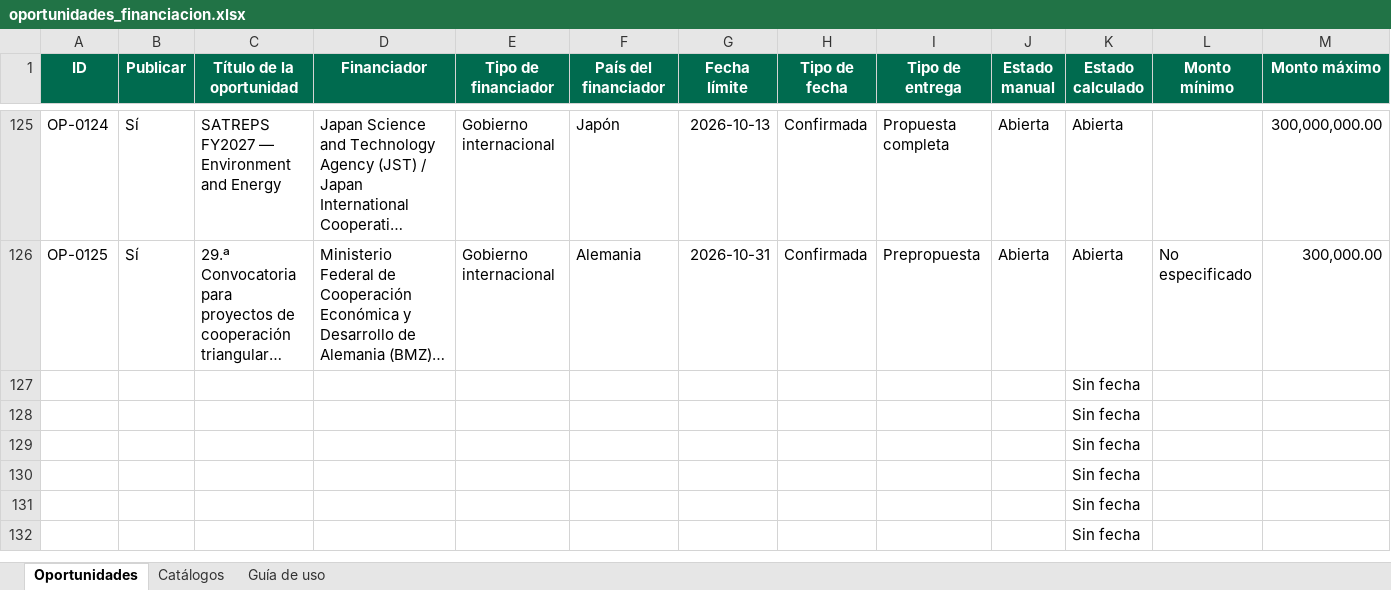
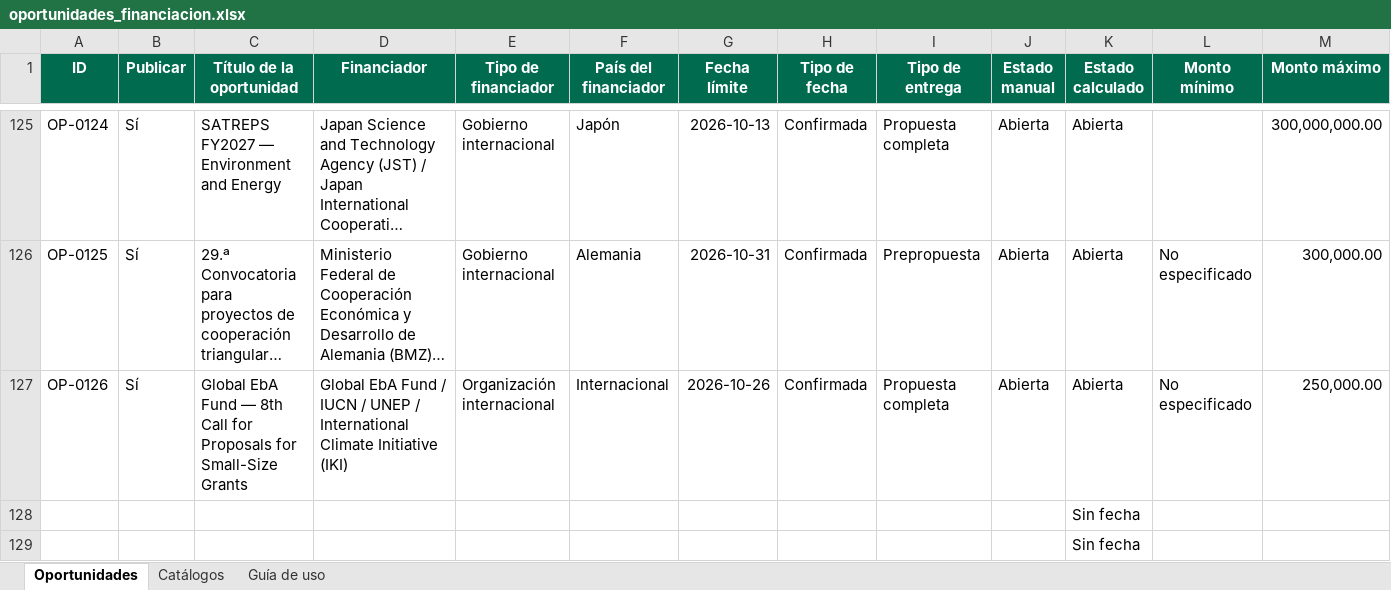
Before and after one commit to wilintec/oportunidades-financiacion-unphu, an Excel workbook: datos/oportunidades_financiacion.xlsx, sheet Oportunidades, drawn as a sheet; only a part is shown, gaps mark what is left out; the shorter side is filled out with more unchanged rows; long unchanged cells end in …; values as stored, in another font and other column widths than the file's, no borders; conditional formats and table styles not drawn; removed rows and columns are numbered as before the commit, all else as after; rows hold the shown columns only; the diff names each change by its address in the sheet, - before the commit and + after, or states it on an @@ line.

Commit message:
Add files via upload

```diff
--- a/datos/oportunidades_financiacion.xlsx (sheet Oportunidades)
+++ b/datos/oportunidades_financiacion.xlsx (sheet Oportunidades)
-row 127:  |  |  |  |  |  |  |  |  |  | Sin fecha
+row 127: OP-0126 | Sí | Global EbA Fund — 8th Call for Proposals for Small-Size Grants | Global EbA Fund / IUCN / UNEP / International Climate Initiative (IKI) | Organización internacional | Internacional | 2026-10-26 | Confirmada | Propuesta completa | Abierta | Abierta | No especificado | 250,000.00
```
